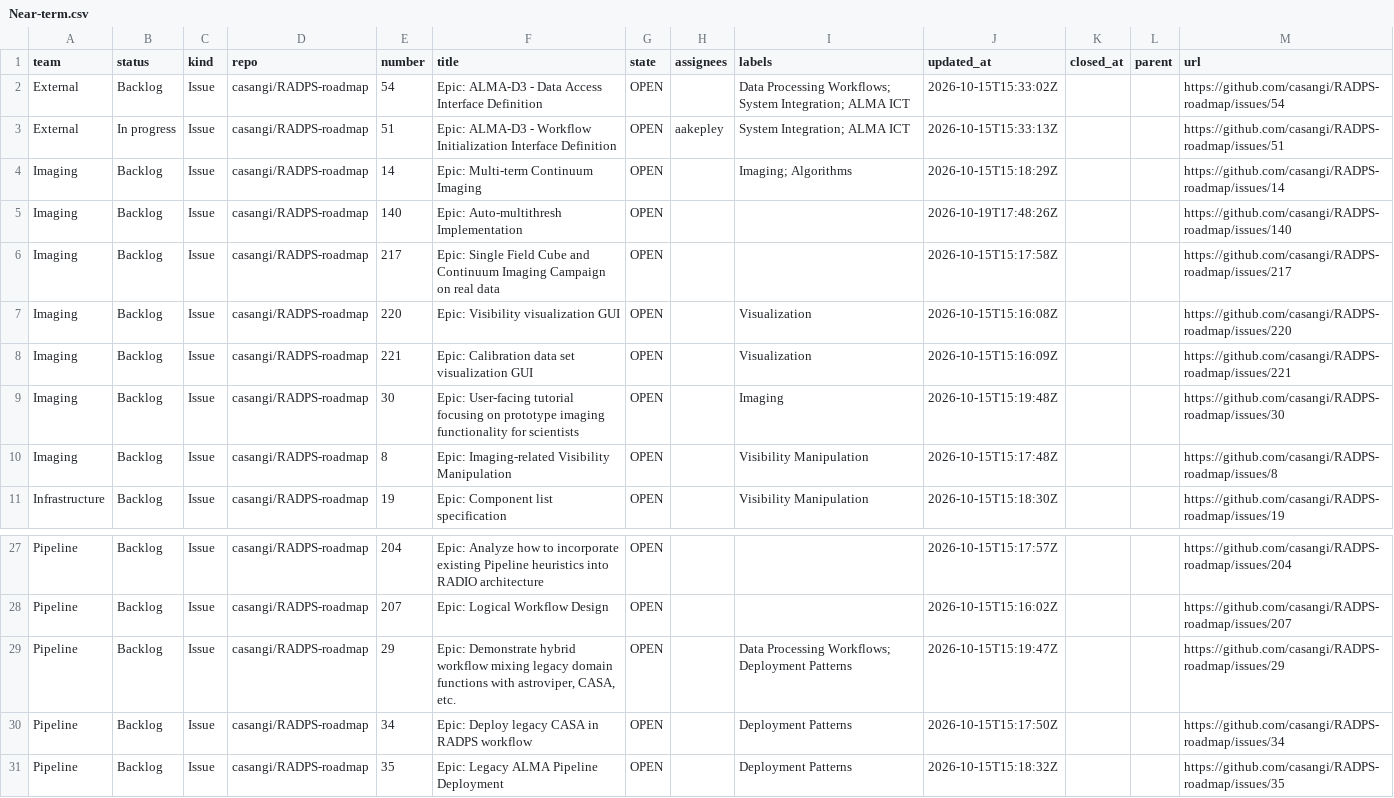
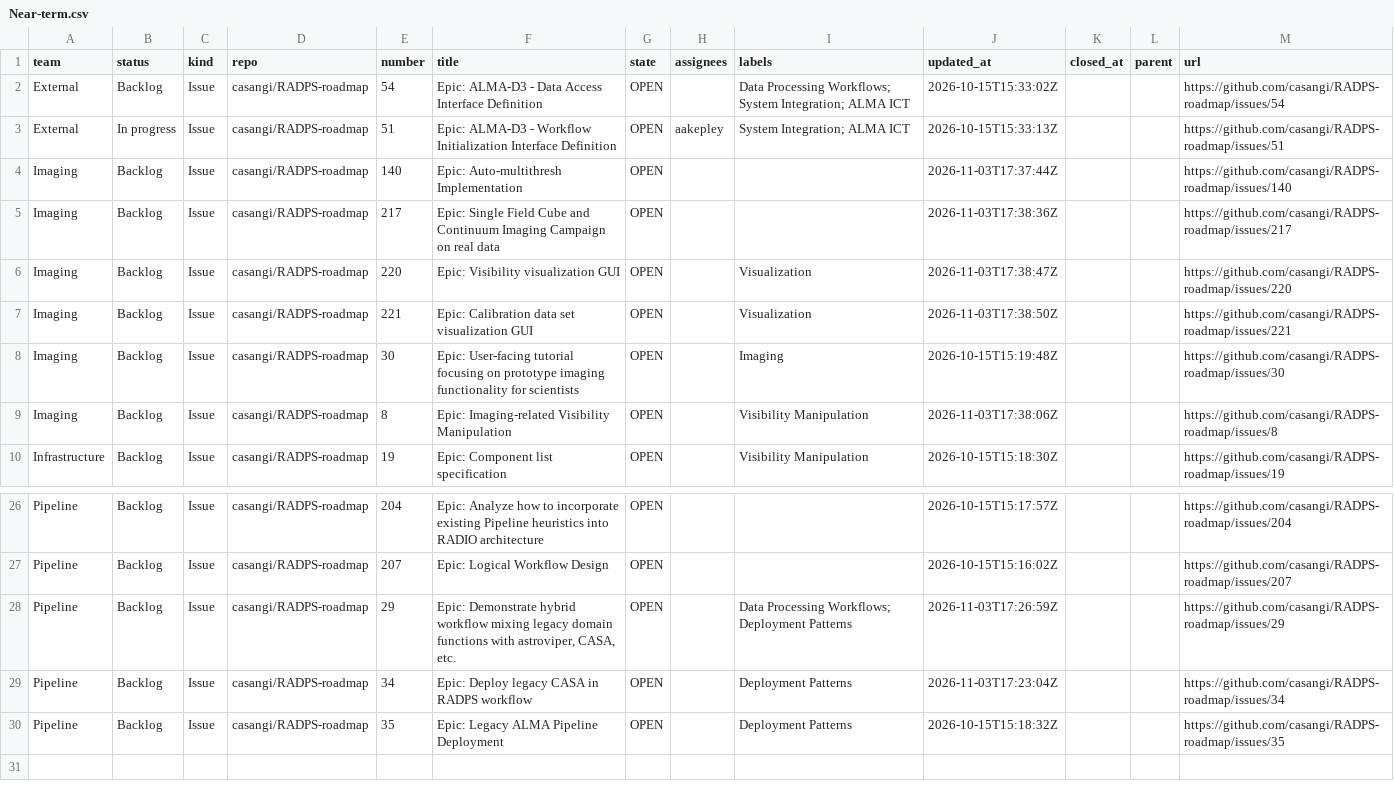
Before and after one commit to casangi/RADPS-roadmap, a CSV file: project33/pi/Near-term.csv, drawn as a sheet; only a part is shown, gaps mark what is left out.

```diff
--- a/project33/pi/Near-term.csv
+++ b/project33/pi/Near-term.csv
@@ -3,9 +3,8 @@ External,Backlog,Issue,casangi/RADPS-roadmap,54,Epic:  ALMA-D3 - Data Access Int
 External,In progress,Issue,casangi/RADPS-roadmap,51,Epic:  ALMA-D3 - Workflow Initialization Interface Definition,OPEN,aakepley,System Integration; ALMA ICT,2026-10-15T15:33:13Z,,,https://github.com/casangi/RADPS-roadmap/issues/51
-Imaging,Backlog,Issue,casangi/RADPS-roadmap,14,Epic: Multi-term Continuum Imaging,OPEN,,Imaging; Algorithms,2026-10-15T15:18:29Z,,,https://github.com/casangi/RADPS-roadmap/issues/14
-Imaging,Backlog,Issue,casangi/RADPS-roadmap,140,Epic: Auto-multithresh Implementation,OPEN,,,2026-10-19T17:48:26Z,,,https://github.com/casangi/RADPS-roadmap/issues/140
-Imaging,Backlog,Issue,casangi/RADPS-roadmap,217,Epic: Single Field Cube and Continuum Imaging Campaign on real data,OPEN,,,2026-10-15T15:17:58Z,,,https://github.com/casangi/RADPS-roadmap/issues/217
-Imaging,Backlog,Issue,casangi/RADPS-roadmap,220,Epic: Visibility visualization GUI,OPEN,,Visualization,2026-10-15T15:16:08Z,,,https://github.com/casangi/RADPS-roadmap/issues/220
-Imaging,Backlog,Issue,casangi/RADPS-roadmap,221,Epic: Calibration data set visualization GUI,OPEN,,Visualization,2026-10-15T15:16:09Z,,,https://github.com/casangi/RADPS-roadmap/issues/221
+Imaging,Backlog,Issue,casangi/RADPS-roadmap,140,Epic: Auto-multithresh Implementation,OPEN,,,2026-11-03T17:37:44Z,,,https://github.com/casangi/RADPS-roadmap/issues/140
+Imaging,Backlog,Issue,casangi/RADPS-roadmap,217,Epic: Single Field Cube and Continuum Imaging Campaign on real data,OPEN,,,2026-11-03T17:38:36Z,,,https://github.com/casangi/RADPS-roadmap/issues/217
+Imaging,Backlog,Issue,casangi/RADPS-roadmap,220,Epic: Visibility visualization GUI,OPEN,,Visualization,2026-11-03T17:38:47Z,,,https://github.com/casangi/RADPS-roadmap/issues/220
+Imaging,Backlog,Issue,casangi/RADPS-roadmap,221,Epic: Calibration data set visualization GUI,OPEN,,Visualization,2026-11-03T17:38:50Z,,,https://github.com/casangi/RADPS-roadmap/issues/221
 Imaging,Backlog,Issue,casangi/RADPS-roadmap,30,Epic: User-facing tutorial focusing on  prototype imaging functionality for scientists,OPEN,,Imaging,2026-10-15T15:19:48Z,,,https://github.com/casangi/RADPS-roadmap/issues/30
-Imaging,Backlog,Issue,casangi/RADPS-roadmap,8,Epic: Imaging-related Visibility Manipulation,OPEN,,Visibility Manipulation,2026-10-15T15:17:48Z,,,https://github.com/casangi/RADPS-roadmap/issues/8
+Imaging,Backlog,Issue,casangi/RADPS-roadmap,8,Epic: Imaging-related Visibility Manipulation,OPEN,,Visibility Manipulation,2026-11-03T17:38:06Z,,,https://github.com/casangi/RADPS-roadmap/issues/8
 Infrastructure,Backlog,Issue,casangi/RADPS-roadmap,19,Epic: Component list specification,OPEN,,Visibility Manipulation,2026-10-15T15:18:30Z,,,https://github.com/casangi/RADPS-roadmap/issues/19
@@ -28,4 +27,4 @@ Pipeline,Backlog,Issue,casangi/RADPS-roadmap,204,Epic: Analyze how to incorporat
 Pipeline,Backlog,Issue,casangi/RADPS-roadmap,207,Epic:  Logical Workflow Design,OPEN,,,2026-10-15T15:16:02Z,,,https://github.com/casangi/RADPS-roadmap/issues/207
-Pipeline,Backlog,Issue,casangi/RADPS-roadmap,29,"Epic: Demonstrate hybrid workflow mixing legacy domain functions with astroviper, CASA, etc.",OPEN,,Data Processing Workflows; Deployment Patterns,2026-10-15T15:19:47Z,,,https://github.com/casangi/RADPS-roadmap/issues/29
-Pipeline,Backlog,Issue,casangi/RADPS-roadmap,34,Epic:  Deploy legacy CASA in RADPS workflow,OPEN,,Deployment Patterns,2026-10-15T15:17:50Z,,,https://github.com/casangi/RADPS-roadmap/issues/34
+Pipeline,Backlog,Issue,casangi/RADPS-roadmap,29,"Epic: Demonstrate hybrid workflow mixing legacy domain functions with astroviper, CASA, etc.",OPEN,,Data Processing Workflows; Deployment Patterns,2026-11-03T17:26:59Z,,,https://github.com/casangi/RADPS-roadmap/issues/29
+Pipeline,Backlog,Issue,casangi/RADPS-roadmap,34,Epic:  Deploy legacy CASA in RADPS workflow,OPEN,,Deployment Patterns,2026-11-03T17:23:04Z,,,https://github.com/casangi/RADPS-roadmap/issues/34
 Pipeline,Backlog,Issue,casangi/RADPS-roadmap,35,Epic:  Legacy ALMA Pipeline Deployment,OPEN,,Deployment Patterns,2026-10-15T15:18:32Z,,,https://github.com/casangi/RADPS-roadmap/issues/35
```
Also changed, not shown: project33/changes-log.csv, project33/pi/Far-term.csv, 8 other files.
